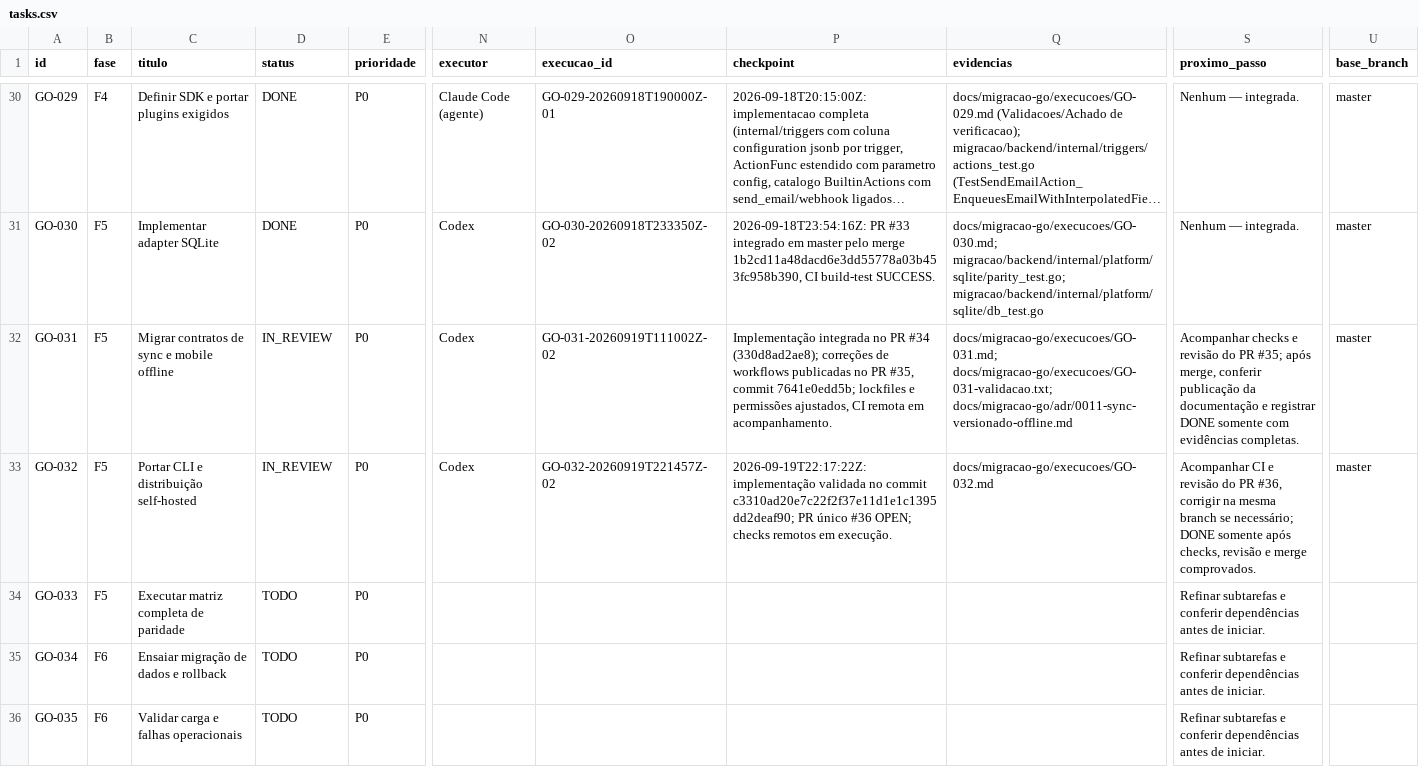
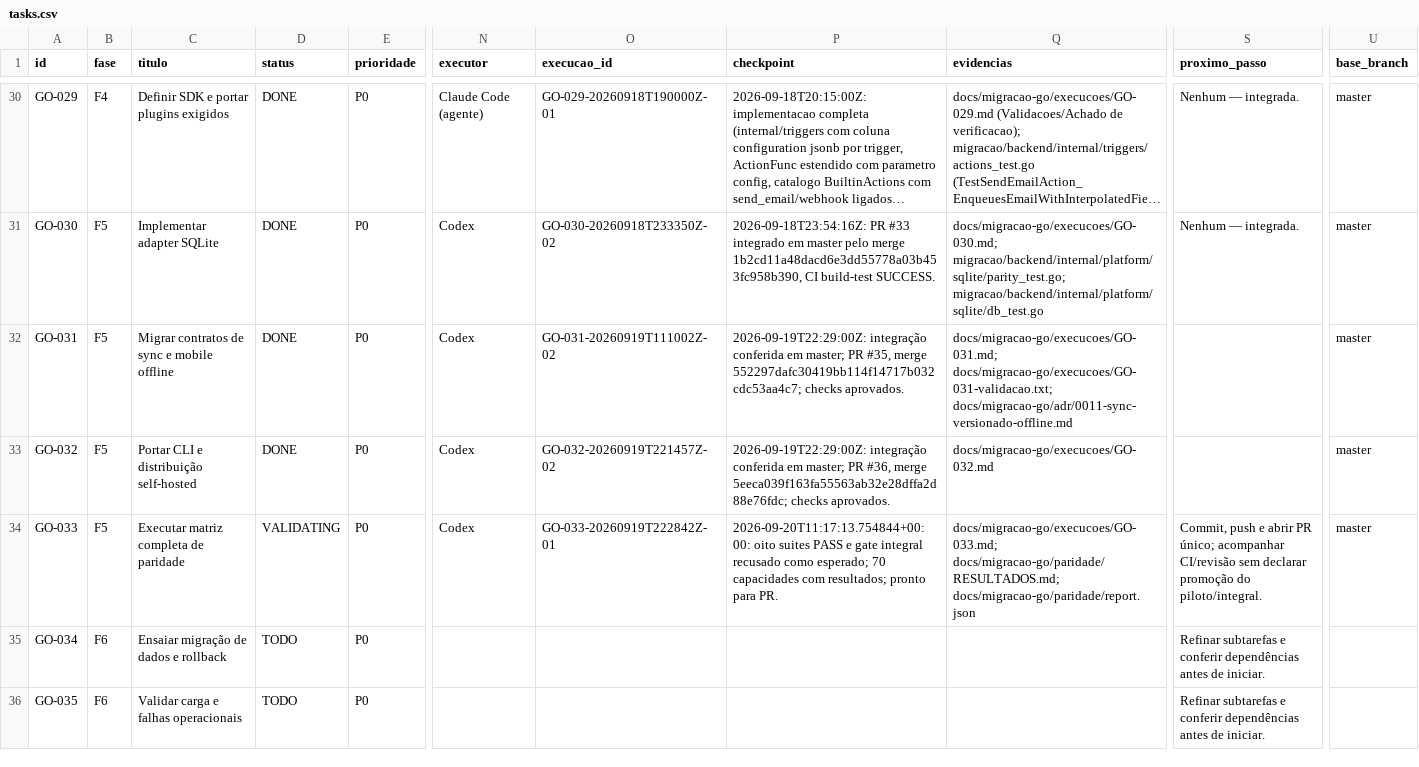
Before and after one commit to vjuliani/saltcorn, a CSV file: docs/migracao-go/tasks.csv, drawn as a sheet; only a part is shown, gaps mark what is left out; long unchanged cells end in …; the diff names each change by its address in the sheet, - before the commit and + after, or states it on an @@ line.

Commit message:
GO-033: consolidar matriz e evidências de paridade

```diff
--- a/docs/migracao-go/tasks.csv
+++ b/docs/migracao-go/tasks.csv
-D32:D33 (status): IN_REVIEW
+D32:D33 (status): DONE
-P32 (checkpoint): Implementação integrada no PR #34 (330d8ad2ae8); correções de workflows publicadas no PR #35, commit 7641e0edd5b; lockfiles e permissões ajustados, CI remota em acompanhamento.
+P32 (checkpoint): 2026-09-19T22:29:00Z: integração conferida em master; PR #35, merge 552297dafc30419bb114f14717b032cdc53aa4c7; checks aprovados.
-S32 (proximo_passo): Acompanhar checks e revisão do PR #35; após merge, conferir publicação da documentação e registrar DONE somente com evidências completas.
+S32 (proximo_passo): (empty)
-P33 (checkpoint): 2026-09-19T22:17:22Z: implementação validada no commit c3310ad20e7c22f2f37e11d1e1c1395dd2deaf90; PR único #36 OPEN; checks remotos em execução.
+P33 (checkpoint): 2026-09-19T22:29:00Z: integração conferida em master; PR #36, merge 5eeca039f163fa55563ab32e28dffa2d88e76fdc; checks aprovados.
-S33 (proximo_passo): Acompanhar CI e revisão do PR #36, corrigir na mesma branch se necessário; DONE somente após checks, revisão e merge comprovados.
+S33 (proximo_passo): (empty)
-D34 (status): TODO
+D34 (status): VALIDATING
-N34 (executor): (empty)
+N34 (executor): Codex
-O34 (execucao_id): (empty)
+O34 (execucao_id): GO-033-20260919T222842Z-01
-P34 (checkpoint): (empty)
+P34 (checkpoint): 2026-09-20T11:17:13.754844+00:00: oito suites PASS e gate integral recusado como esperado; 70 capacidades com resultados; pronto para PR.
-Q34 (evidencias): (empty)
+Q34 (evidencias): docs/migracao-go/execucoes/GO-033.md; docs/migracao-go/paridade/RESULTADOS.md; docs/migracao-go/paridade/report.json
-S34 (proximo_passo): Refinar subtarefas e conferir dependências antes de iniciar.
+S34 (proximo_passo): Commit, push e abrir PR único; acompanhar CI/revisão sem declarar promoção do piloto/integral.
-U34 (base_branch): (empty)
+U34 (base_branch): master
```
Also changed, not shown: 20 other files.
